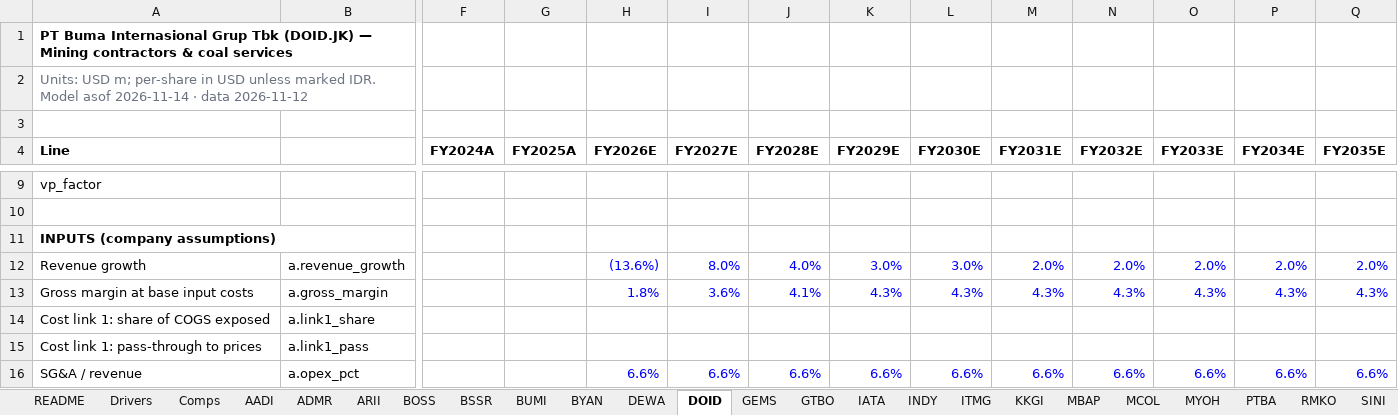
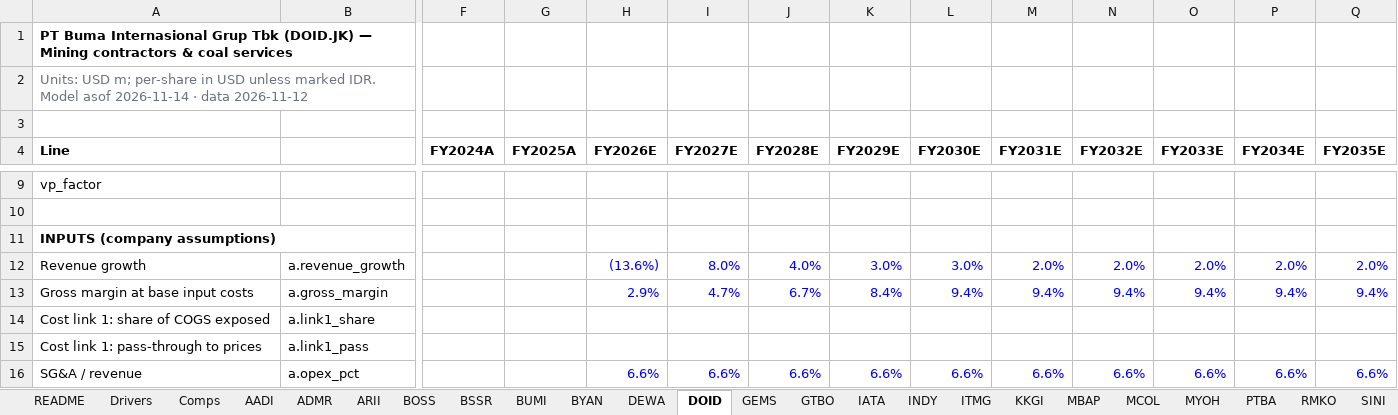
Before and after one commit to snipekick/sixsouth-dashboard, an Excel workbook: models/COAL.xlsx, sheet DOID, drawn as a sheet; only a part is shown, gaps mark what is left out; values as stored, in another font and other column widths than the file's, no borders; the diff covers the shown part only; the diff names each change by its address in the sheet, - before the commit and + after, or states it on an @@ line.

```diff
--- a/models/COAL.xlsx (sheet DOID)
+++ b/models/COAL.xlsx (sheet DOID)
-H13 (FY2026E): 1.8%
+H13 (FY2026E): 2.9%
-I13 (FY2027E): 3.6%
+I13 (FY2027E): 4.7%
-J13 (FY2028E): 4.1%
+J13 (FY2028E): 6.7%
-K13 (FY2029E): 4.3%
+K13 (FY2029E): 8.4%
-L13 (FY2030E): 4.3%
+L13 (FY2030E): 9.4%
-M13 (FY2031E): 4.3%
+M13 (FY2031E): 9.4%
-N13 (FY2032E): 4.3%
+N13 (FY2032E): 9.4%
-O13 (FY2033E): 4.3%
+O13 (FY2033E): 9.4%
-P13 (FY2034E): 4.3%
+P13 (FY2034E): 9.4%
-Q13 (FY2035E): 4.3%
+Q13 (FY2035E): 9.4%
```
Also changed, not shown: 19 edited cells elsewhere in this sheet, sheet README, sheet Comps, 24 other files.
